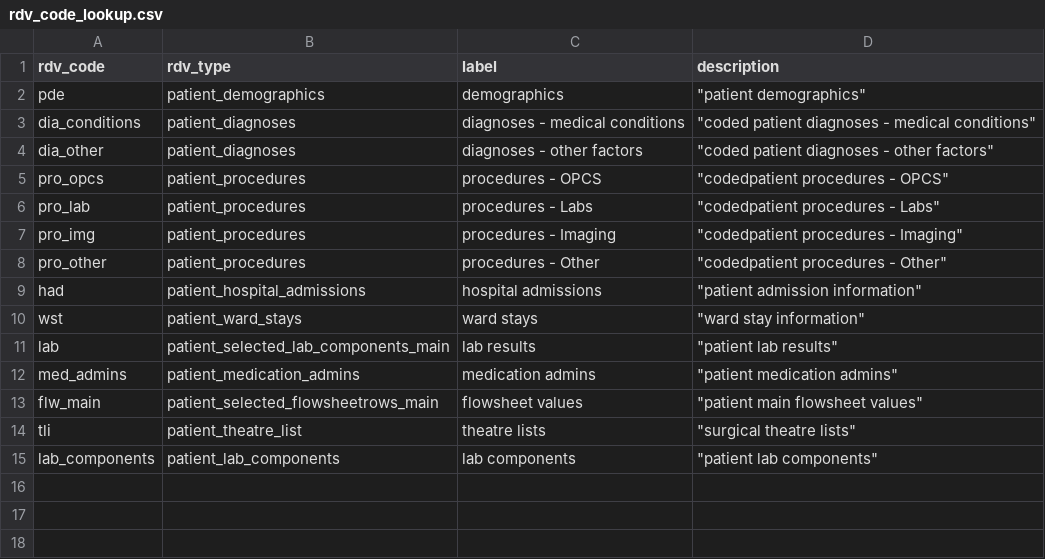
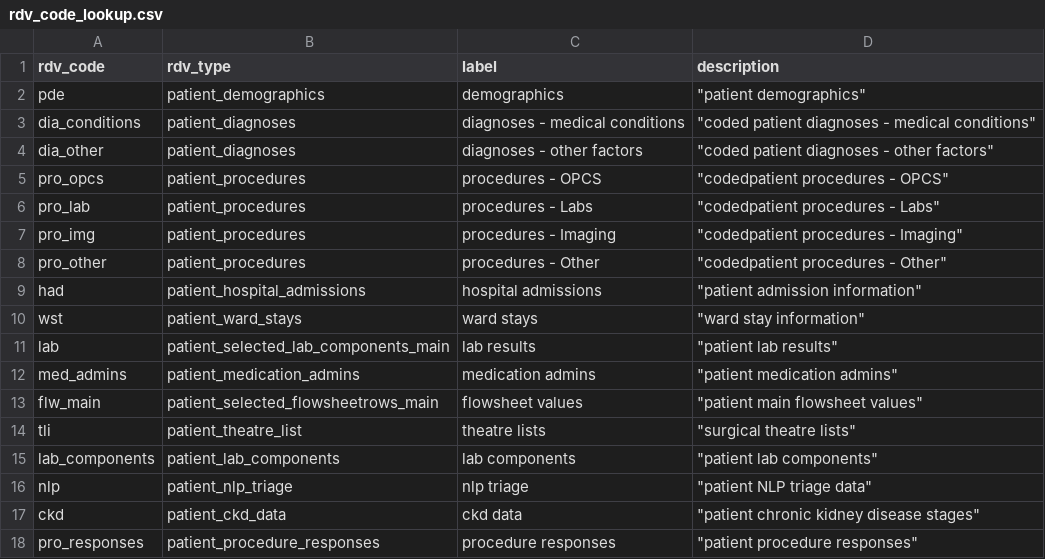
Before and after one commit to uk-gov-mirror/gosh-dre.picture.platform, a CSV file: inst/configs/rdv_code_lookup.csv, drawn as a sheet.

Commit message:
Add extra rdv code lookups for the new DummyData

```diff
--- a/inst/configs/rdv_code_lookup.csv
+++ b/inst/configs/rdv_code_lookup.csv
@@ -15 +15,4 @@ tli, patient_theatre_list, theatre lists," ""surgical theatre lists"""
 lab_components, patient_lab_components, lab components," ""patient lab components"""
+nlp, patient_nlp_triage, nlp triage," ""patient NLP triage data"""
+ckd, patient_ckd_data, ckd data," ""patient chronic kidney disease stages"""
+pro_responses, patient_procedure_responses, procedure responses," ""patient procedure responses"""
```
